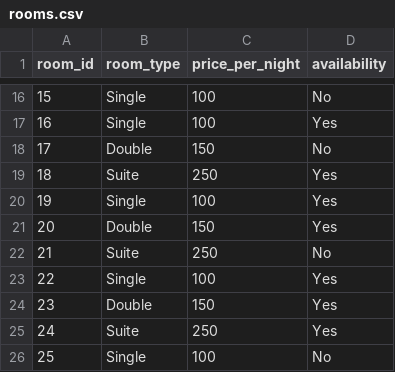
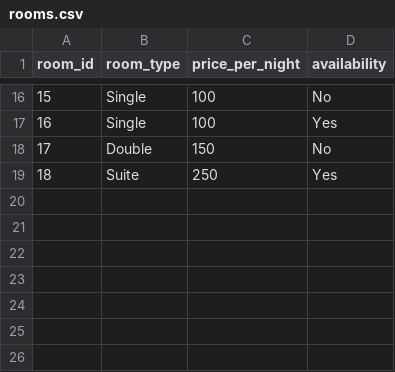
Before and after one commit to SairajJadhav18/room-booking-service, a CSV file: data/rooms.csv, drawn as a sheet; only a part is shown, gaps mark what is left out; the diff names each change by its address in the sheet, - before the commit and + after, or states it on an @@ line.

```diff
--- a/data/rooms.csv
+++ b/data/rooms.csv
-row 20: 19 | Single | 100 | Yes
-row 21: 20 | Double | 150 | Yes
-row 22: 21 | Suite | 250 | No
-row 23: 22 | Single | 100 | Yes
-row 24: 23 | Double | 150 | Yes
-row 25: 24 | Suite | 250 | Yes
-row 26: 25 | Single | 100 | No
```
Also changed, not shown: 6 other files.
